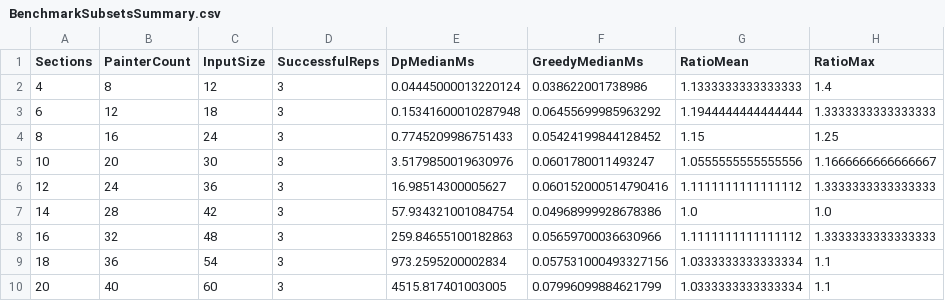
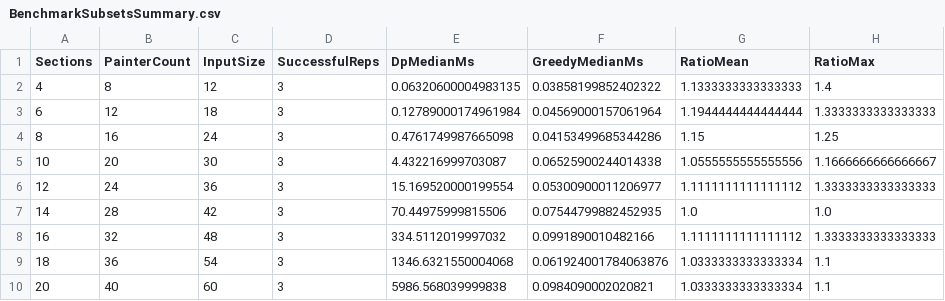
Before and after one commit to Javier-Espana/PRY2-ADA, a CSV file: results/BenchmarkSubsetsSummary.csv, drawn as a sheet.

```diff
--- a/results/BenchmarkSubsetsSummary.csv
+++ b/results/BenchmarkSubsetsSummary.csv
@@ -1,10 +1,10 @@
 Sections,PainterCount,InputSize,SuccessfulReps,DpMedianMs,GreedyMedianMs,RatioMean,RatioMax
-4,8,12,3,0.04445000013220124,0.038622001738986,1.1333333333333333,1.4
-6,12,18,3,0.15341600010287948,0.06455699985963292,1.1944444444444444,1.3333333333333333
-8,16,24,3,0.7745209986751433,0.05424199844128452,1.15,1.25
-10,20,30,3,3.5179850019630976,0.0601780011493247,1.0555555555555556,1.1666666666666667
-12,24,36,3,16.98514300005627,0.060152000514790416,1.1111111111111112,1.3333333333333333
-14,28,42,3,57.934321001084754,0.04968999928678386,1.0,1.0
-16,32,48,3,259.84655100182863,0.05659700036630966,1.1111111111111112,1.3333333333333333
-18,36,54,3,973.2595200002834,0.057531000493327156,1.0333333333333334,1.1
-20,40,60,3,4515.817401003005,0.07996099884621799,1.0333333333333334,1.1
+4,8,12,3,0.06320600004983135,0.03858199852402322,1.1333333333333333,1.4
+6,12,18,3,0.12789000174961984,0.04569000157061964,1.1944444444444444,1.3333333333333333
+8,16,24,3,0.4761749987665098,0.04153499685344286,1.15,1.25
+10,20,30,3,4.432216999703087,0.06525900244014338,1.0555555555555556,1.1666666666666667
+12,24,36,3,15.169520000199554,0.05300900011206977,1.1111111111111112,1.3333333333333333
+14,28,42,3,70.44975999815506,0.07544799882452935,1.0,1.0
+16,32,48,3,334.5112019997032,0.0991890010482166,1.1111111111111112,1.3333333333333333
+18,36,54,3,1346.6321550004068,0.061924001784063876,1.0333333333333334,1.1
+20,40,60,3,5986.568039999838,0.0984090002020821,1.0333333333333334,1.1
```
Also changed, not shown: results/Benchmark.csv, results/BenchmarkSubsets.csv, 18 other files.
